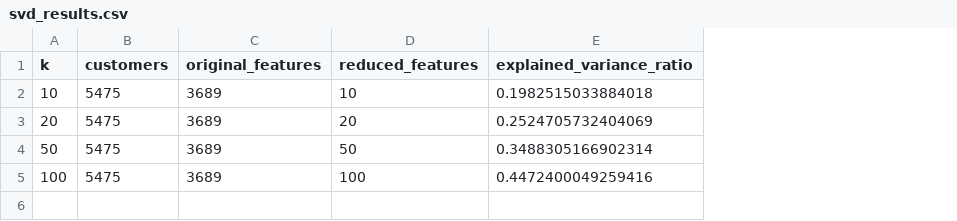
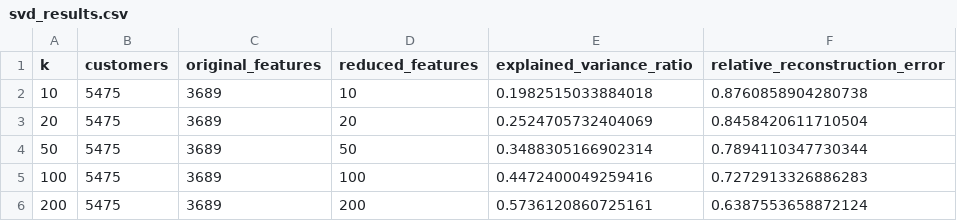
Before and after one commit to chrismskim/MiniProject_LinearAlgebra, a CSV file: reports/svd_results.csv, drawn as a sheet; the diff names each change by its address in the sheet, - before the commit and + after, or states it on an @@ line.

```diff
--- a/reports/svd_results.csv
+++ b/reports/svd_results.csv
+column F (relative_reconstruction_error), rows 2-5: 0.8760858904280738 | 0.8458420611710504 | 0.7894110347730344 | 0.7272913326886283
+row 6: 200 | 5475 | 3689 | 200 | 0.5736120860725161 | 0.6387553658872124
```
Also changed, not shown: 12 other files.
